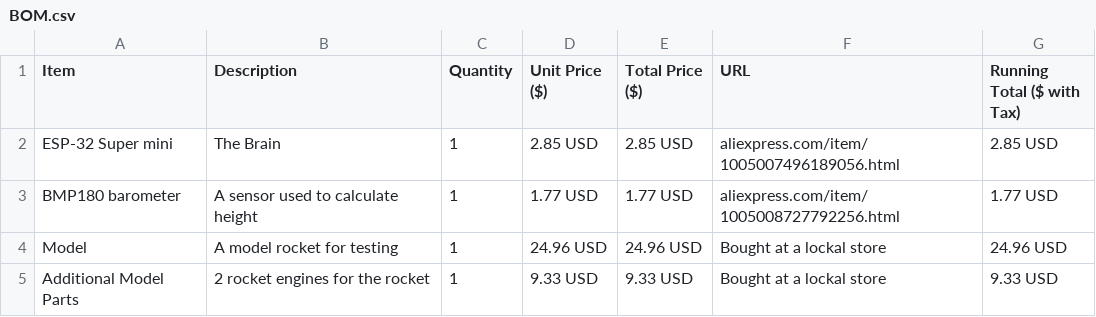
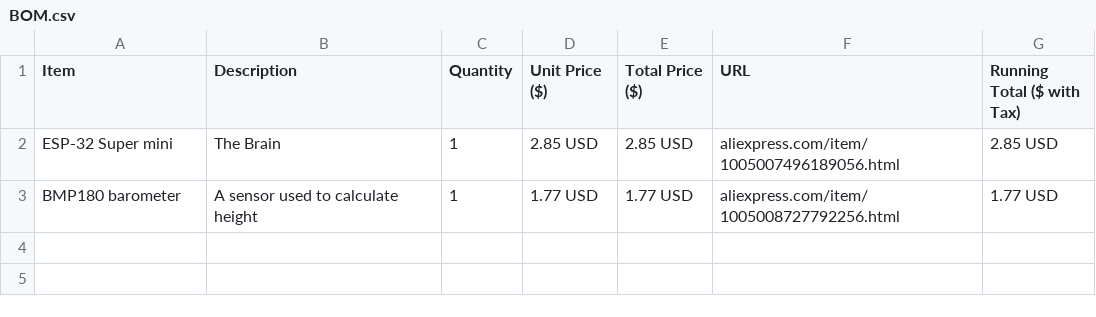
Before and after one commit to AnCNCArDodo/RED-BOX, a CSV file: BOM.csv, drawn as a sheet; the diff names each change by its address in the sheet, - before the commit and + after, or states it on an @@ line.

Commit message:
Update BOM.csv

```diff
--- a/BOM.csv
+++ b/BOM.csv
-row 4: Model | A model rocket for testing | 1 | 24.96 USD | 24.96 USD | Bought at a lockal store | 24.96 USD
-row 5: Additional Model Parts | 2 rocket engines for the rocket | 1 | 9.33 USD | 9.33 USD | Bought at a lockal store | 9.33 USD
```
